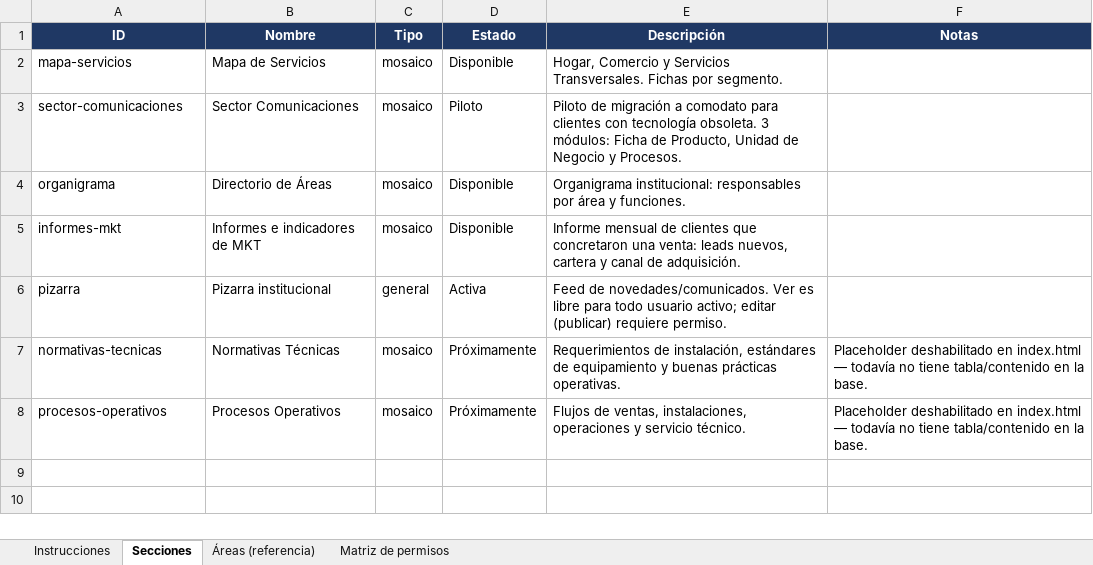
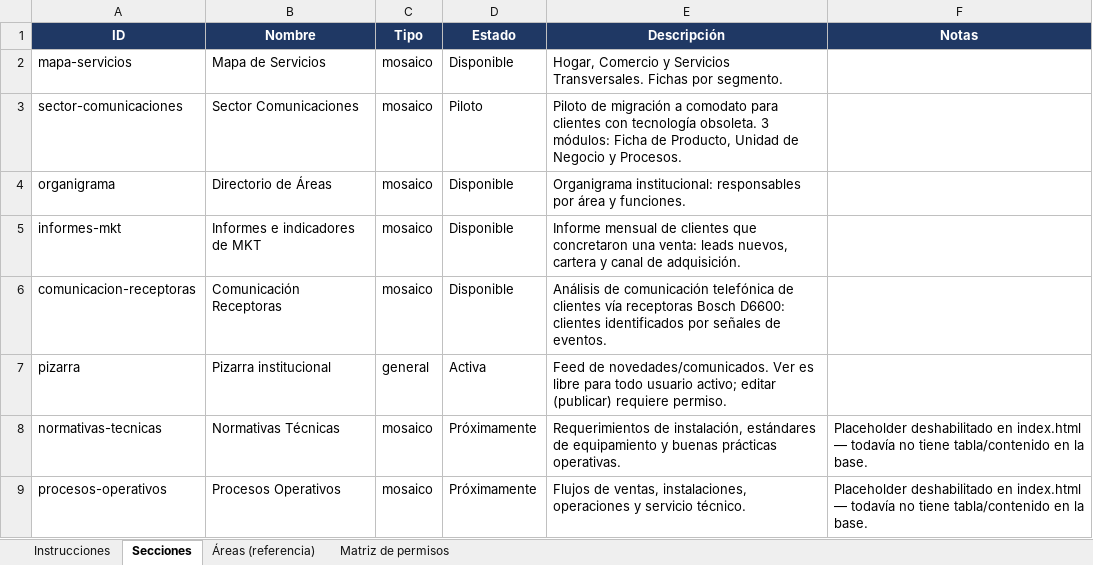
Before and after one commit to martinwolcansp/web_interna_sp, an Excel workbook: Permisos_por_Area_WebInternaSP.xlsx, sheet Secciones, drawn as a sheet; values as stored, in another font and other column widths than the file's, no borders; the diff names each change by its address in the sheet, - before the commit and + after, or states it on an @@ line.

Commit message:
Mosaico comunicadoras

```diff
--- a/Permisos_por_Area_WebInternaSP.xlsx (sheet Secciones)
+++ b/Permisos_por_Area_WebInternaSP.xlsx (sheet Secciones)
+row 6: comunicacion-receptoras | Comunicación Receptoras | mosaico | Disponible | Análisis de comunicación telefónica de clientes vía receptoras Bosch D6600: clientes identificados por señales de eventos.
```
Also changed, not shown: sheet Matriz de permisos, 10 other files.
